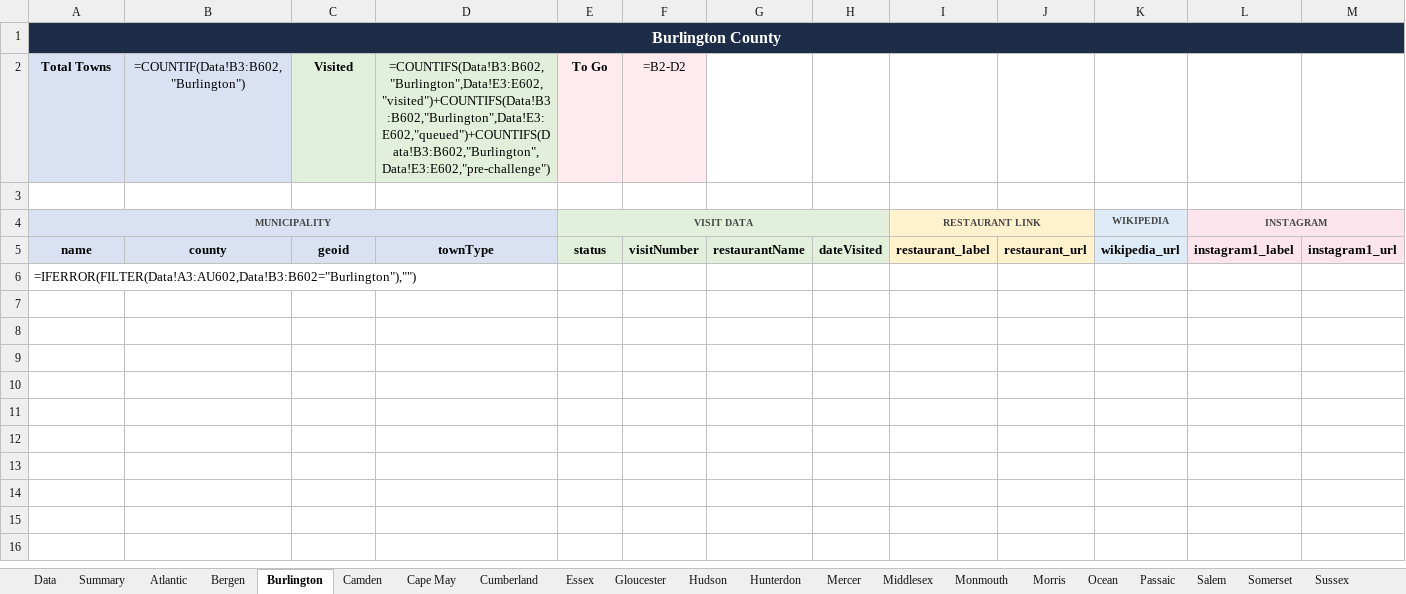
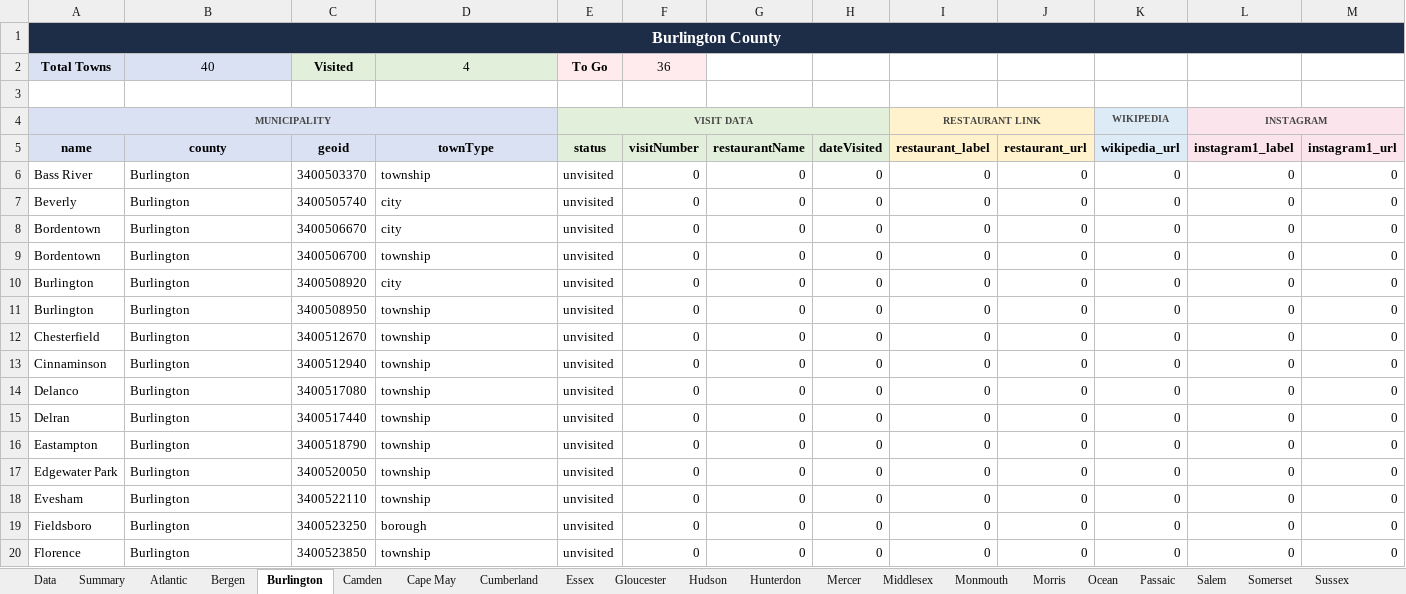
Before and after one commit to jrzyshr/eatjerseychallenge, an Excel workbook: data/ejc-data-template.xlsx, sheet Burlington, drawn as a sheet; only a part is shown; values as stored, in another font and other column widths than the file's, no borders; formulas without a stored value are shown as written; removed rows and columns are numbered as before the commit, all else as after; rows hold the shown columns only; the diff covers the shown part only; the diff names each change by its address in the sheet, - before the commit and + after, or states it on an @@ line.

```diff
--- a/data/ejc-data-template.xlsx (sheet Burlington)
+++ b/data/ejc-data-template.xlsx (sheet Burlington)
-B2 (county): =COUNTIF(Data!B3:B602,"Burlington")
+B2 (county): 40
-D2 (townType): =COUNTIFS(Data!B3:B602,"Burlington",Data!E3:E602,"visited")+COUNTIFS(Data!B3:B602,"Burlington",Data!E3:E602,"queued")+COUNTIFS(Data!B3:B602,"Burlington",Data!E3:E602,"pre-challenge")
+D2 (townType): 4
-F2 (visitNumber): =B2-D2
+F2 (visitNumber): 36
-row 6: =IFERROR(FILTER(Data!A3:AU602,Data!B3:B602="Burlington"),"")
+row 6: Bass River | Burlington | 3400503370 | township | unvisited | 0 | 0 | 0 | 0 | 0 | 0 | 0 | 0
+row 7: Beverly | Burlington | 3400505740 | city | unvisited | 0 | 0 | 0 | 0 | 0 | 0 | 0 | 0
+row 8: Bordentown | Burlington | 3400506670 | city | unvisited | 0 | 0 | 0 | 0 | 0 | 0 | 0 | 0
+row 9: Bordentown | Burlington | 3400506700 | township | unvisited | 0 | 0 | 0 | 0 | 0 | 0 | 0 | 0
+row 10: Burlington | Burlington | 3400508920 | city | unvisited | 0 | 0 | 0 | 0 | 0 | 0 | 0 | 0
+row 11: Burlington | Burlington | 3400508950 | township | unvisited | 0 | 0 | 0 | 0 | 0 | 0 | 0 | 0
+row 12: Chesterfield | Burlington | 3400512670 | township | unvisited | 0 | 0 | 0 | 0 | 0 | 0 | 0 | 0
+row 13: Cinnaminson | Burlington | 3400512940 | township | unvisited | 0 | 0 | 0 | 0 | 0 | 0 | 0 | 0
+row 14: Delanco | Burlington | 3400517080 | township | unvisited | 0 | 0 | 0 | 0 | 0 | 0 | 0 | 0
+row 15: Delran | Burlington | 3400517440 | township | unvisited | 0 | 0 | 0 | 0 | 0 | 0 | 0 | 0
+row 16: Eastampton | Burlington | 3400518790 | township | unvisited | 0 | 0 | 0 | 0 | 0 | 0 | 0 | 0
+row 17: Edgewater Park | Burlington | 3400520050 | township | unvisited | 0 | 0 | 0 | 0 | 0 | 0 | 0 | 0
+row 18: Evesham | Burlington | 3400522110 | township | unvisited | 0 | 0 | 0 | 0 | 0 | 0 | 0 | 0
+row 19: Fieldsboro | Burlington | 3400523250 | borough | unvisited | 0 | 0 | 0 | 0 | 0 | 0 | 0 | 0
+row 20: Florence | Burlington | 3400523850 | township | unvisited | 0 | 0 | 0 | 0 | 0 | 0 | 0 | 0
```
Also changed, not shown: 25 added rows elsewhere in this sheet, sheet Bergen, sheet Monmouth, sheet Morris, sheet Camden, sheet Ocean, sheet Hunterdon, 16 more sheets, 3 other files.
